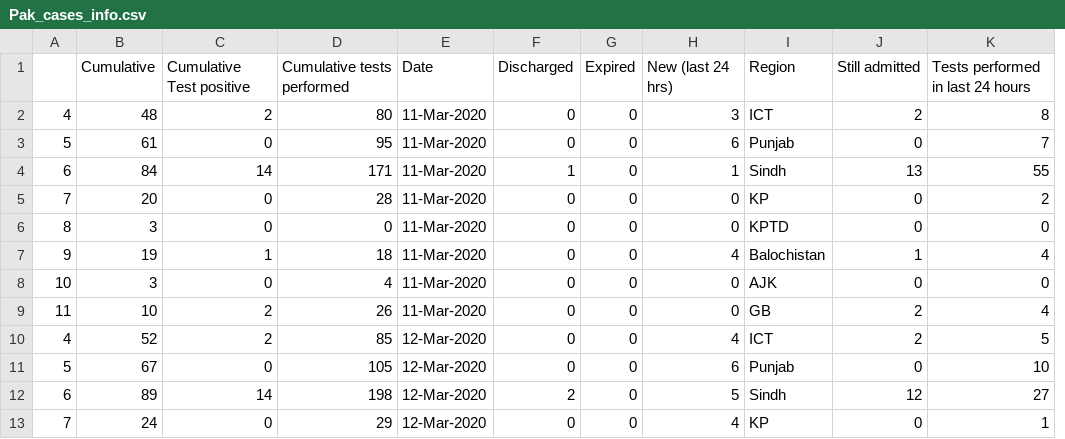
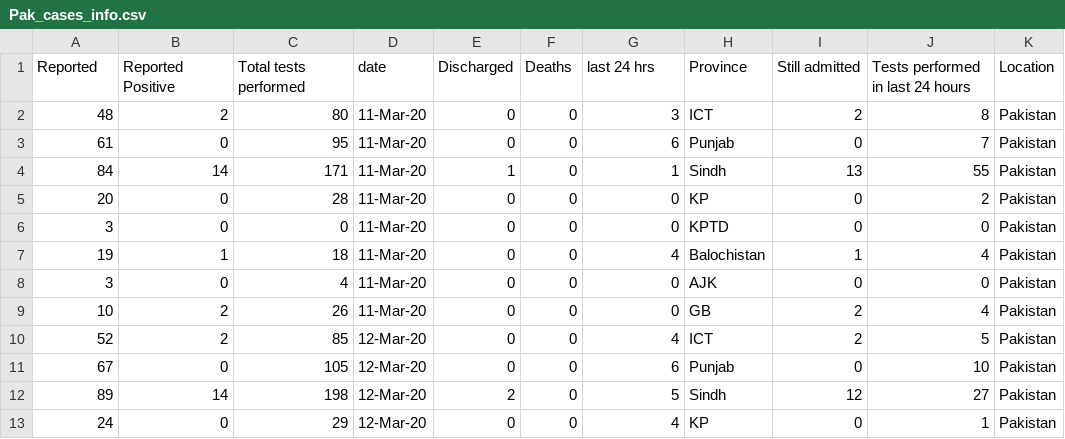
Before and after one commit to Siraj1munir/testing, a CSV file: Pak_cases_info.csv, drawn as a sheet; only a part is shown; removed rows and columns are numbered as before the commit, all else as after; the diff names each change by its address in the sheet, - before the commit and + after, or states it on an @@ line.

Commit message:
Update_one
Update_one

```diff
--- a/Pak_cases_info.csv
+++ b/Pak_cases_info.csv
-column A, rows 2-13: 4 | 5 | 6 | 7 | 8 | 9 | 10 | 11 | 4 | 5 | 6 | 7
-column E, rows 2-13: 11-Mar-2020 | 11-Mar-2020 | 11-Mar-2020 | 11-Mar-2020 | 11-Mar-2020 | 11-Mar-2020 | 11-Mar-2020 | 11-Mar-2020 | 12-Mar-2020 | 12-Mar-2020 | 12-Mar-2020 | 12-Mar-2020
+column D, rows 2-13: 11-Mar-20 | 11-Mar-20 | 11-Mar-20 | 11-Mar-20 | 11-Mar-20 | 11-Mar-20 | 11-Mar-20 | 11-Mar-20 | 12-Mar-20 | 12-Mar-20 | 12-Mar-20 | 12-Mar-20
+column K, rows 2-13: all Pakistan
-row 1:  | Cumulative | Cumulative Test positive | Cumulative tests performed | Date | Discharged | Expired | New (last 24 hrs) | Region | Still admitted | Tests performed in last 24 hours
+row 1: Reported | Reported Positive | Total tests performed | date | Discharged | Deaths | last 24 hrs | Province | Still admitted | Tests performed in last 24 hours | Location
```
